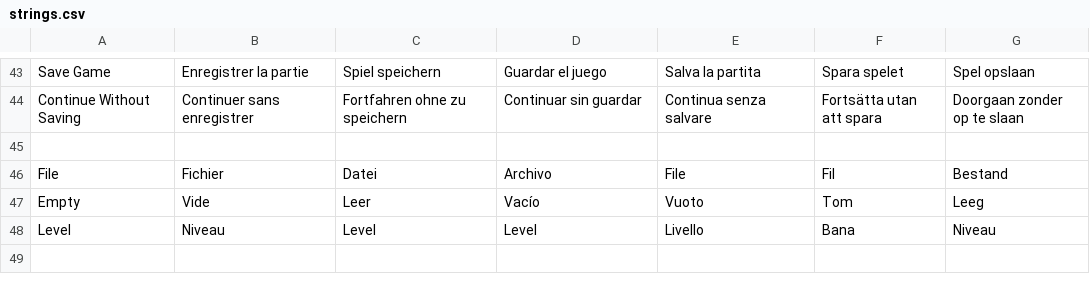
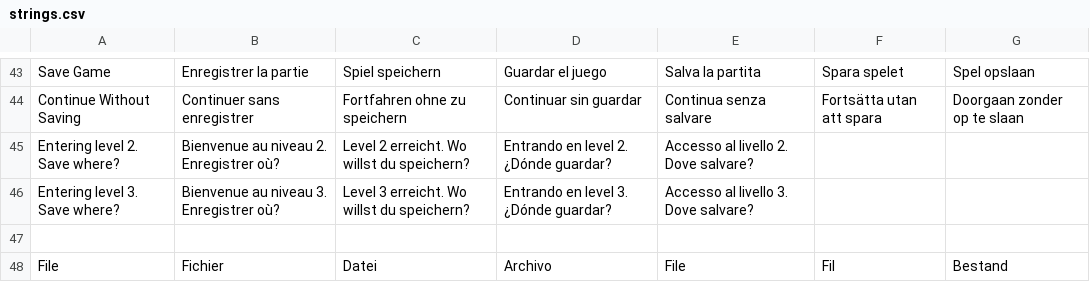
Before and after one commit to jorio/Nanosaur2, a CSV file: Data/System/strings.csv, drawn as a sheet; only a part is shown, gaps mark what is left out; the shorter side is filled out with more unchanged rows.

```diff
--- a/Data/System/strings.csv
+++ b/Data/System/strings.csv
@@ -44,2 +44,4 @@ Save Game,Enregistrer la partie,Spiel speichern,Guardar el juego,Salva la partit
 Continue Without Saving,Continuer sans enregistrer,Fortfahren ohne zu speichern,Continuar sin guardar,Continua senza salvare,Fortsätta utan att spara,Doorgaan zonder op te slaan
+Entering level 2. Save where?,Bienvenue au niveau 2. Enregistrer où?,Level 2 erreicht. Wo willst du speichern?,Entrando en level 2. ¿Dónde guardar?,Accesso al livello 2. Dove salvare?,,
+Entering level 3. Save where?,Bienvenue au niveau 3. Enregistrer où?,Level 3 erreicht. Wo willst du speichern?,Entrando en level 3. ¿Dónde guardar?,Accesso al livello 3. Dove salvare?,,
 ,,,,,,
```
Also changed, not shown: 7 other files.
